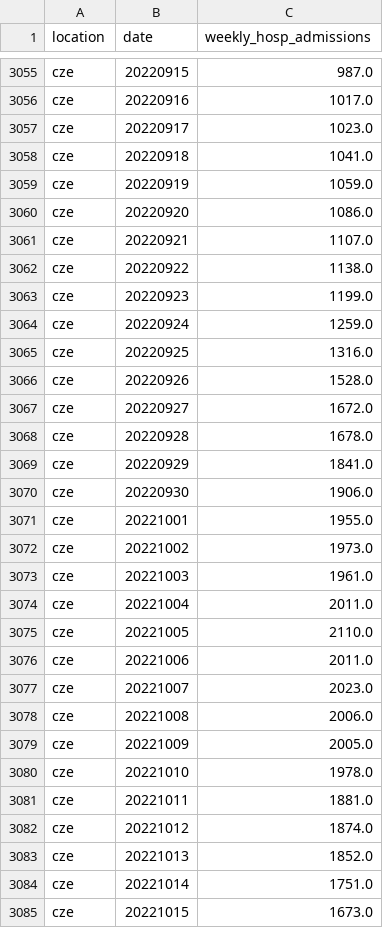
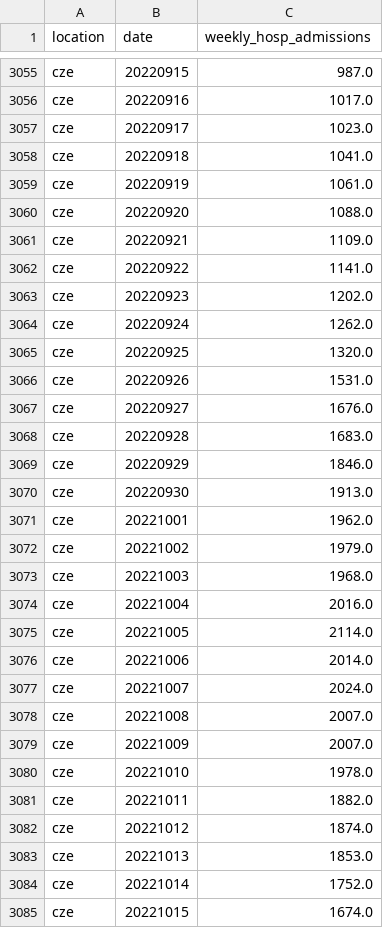
Before and after one commit to open-numbers/ddf--owid--covid_19, a CSV file: ddf--datapoints--weekly_hosp_admissions--by--location--date.csv, drawn as a sheet; only a part is shown, gaps mark what is left out; the diff covers the shown part only.

```diff
--- a/ddf--datapoints--weekly_hosp_admissions--by--location--date.csv
+++ b/ddf--datapoints--weekly_hosp_admissions--by--location--date.csv
@@ -3058,28 +3058,28 @@ cze,20220917,1023.0
 cze,20220918,1041.0
-cze,20220919,1059.0
-cze,20220920,1086.0
-cze,20220921,1107.0
-cze,20220922,1138.0
-cze,20220923,1199.0
-cze,20220924,1259.0
-cze,20220925,1316.0
-cze,20220926,1528.0
-cze,20220927,1672.0
-cze,20220928,1678.0
-cze,20220929,1841.0
-cze,20220930,1906.0
-cze,20221001,1955.0
-cze,20221002,1973.0
-cze,20221003,1961.0
-cze,20221004,2011.0
-cze,20221005,2110.0
-cze,20221006,2011.0
-cze,20221007,2023.0
-cze,20221008,2006.0
-cze,20221009,2005.0
+cze,20220919,1061.0
+cze,20220920,1088.0
+cze,20220921,1109.0
+cze,20220922,1141.0
+cze,20220923,1202.0
+cze,20220924,1262.0
+cze,20220925,1320.0
+cze,20220926,1531.0
+cze,20220927,1676.0
+cze,20220928,1683.0
+cze,20220929,1846.0
+cze,20220930,1913.0
+cze,20221001,1962.0
+cze,20221002,1979.0
+cze,20221003,1968.0
+cze,20221004,2016.0
+cze,20221005,2114.0
+cze,20221006,2014.0
+cze,20221007,2024.0
+cze,20221008,2007.0
+cze,20221009,2007.0
 cze,20221010,1978.0
-cze,20221011,1881.0
+cze,20221011,1882.0
 cze,20221012,1874.0
-cze,20221013,1852.0
-cze,20221014,1751.0
-cze,20221015,1673.0
+cze,20221013,1853.0
+cze,20221014,1752.0
+cze,20221015,1674.0
```
Also changed, not shown: 12 added rows, 1 removed row and 108 edited cells elsewhere in this file, ddf--datapoints--total_boosters--by--location--date.csv, ddf--datapoints--total_boosters_per_hundred--by--location--date.csv, 42 other files.
